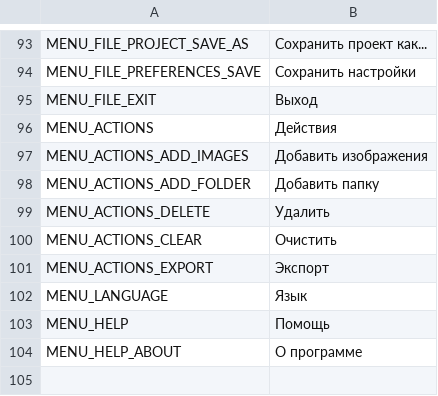
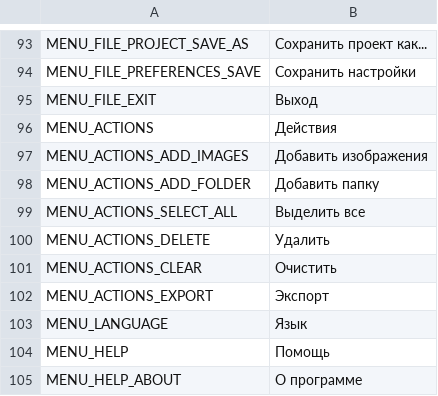
Before and after one commit to odrick/free-tex-packer, a CSV file: src/client/resources/static/localization/ru.csv, drawn as a sheet; only a part is shown, gaps mark what is left out.

```diff
--- a/src/client/resources/static/localization/ru.csv
+++ b/src/client/resources/static/localization/ru.csv
@@ -98,2 +98,3 @@ MENU_ACTIONS_ADD_IMAGES;Добавить изображения
 MENU_ACTIONS_ADD_FOLDER;Добавить папку
+MENU_ACTIONS_SELECT_ALL;Выделить все
 MENU_ACTIONS_DELETE;Удалить
```
Also changed, not shown: src/client/resources/static/localization/en.csv, src/electron/www/static/localization/en.csv, 18 other files.
